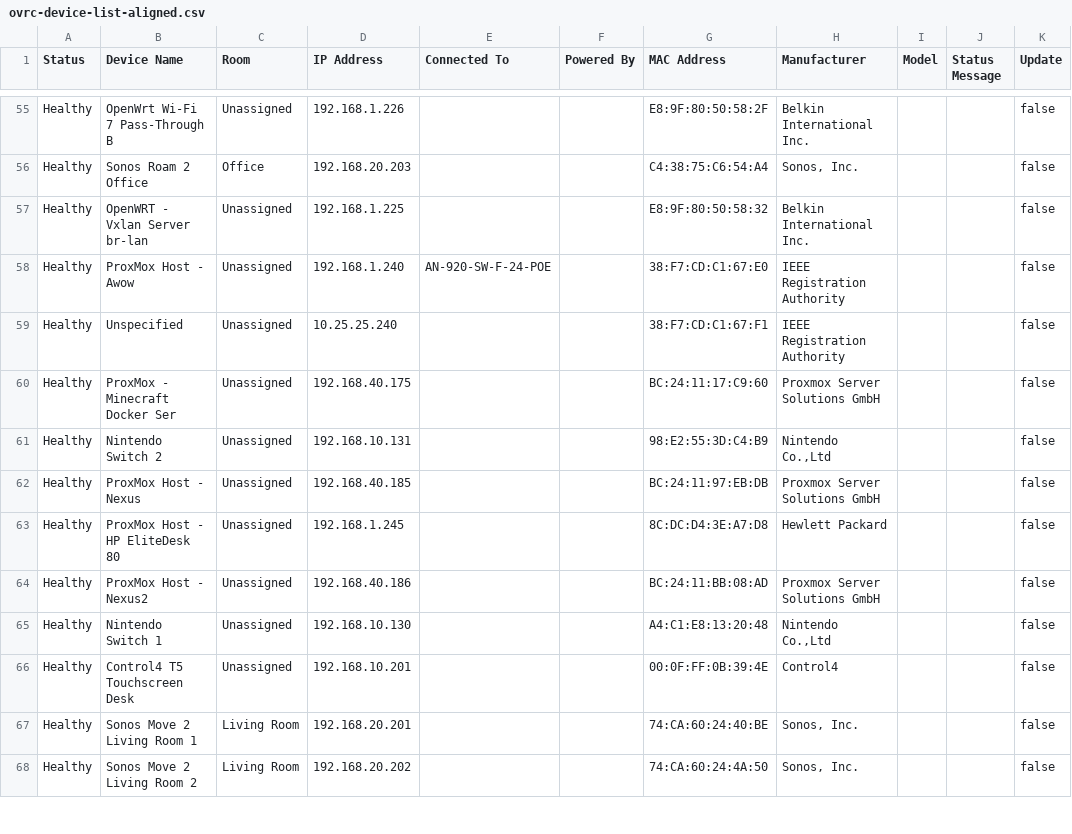
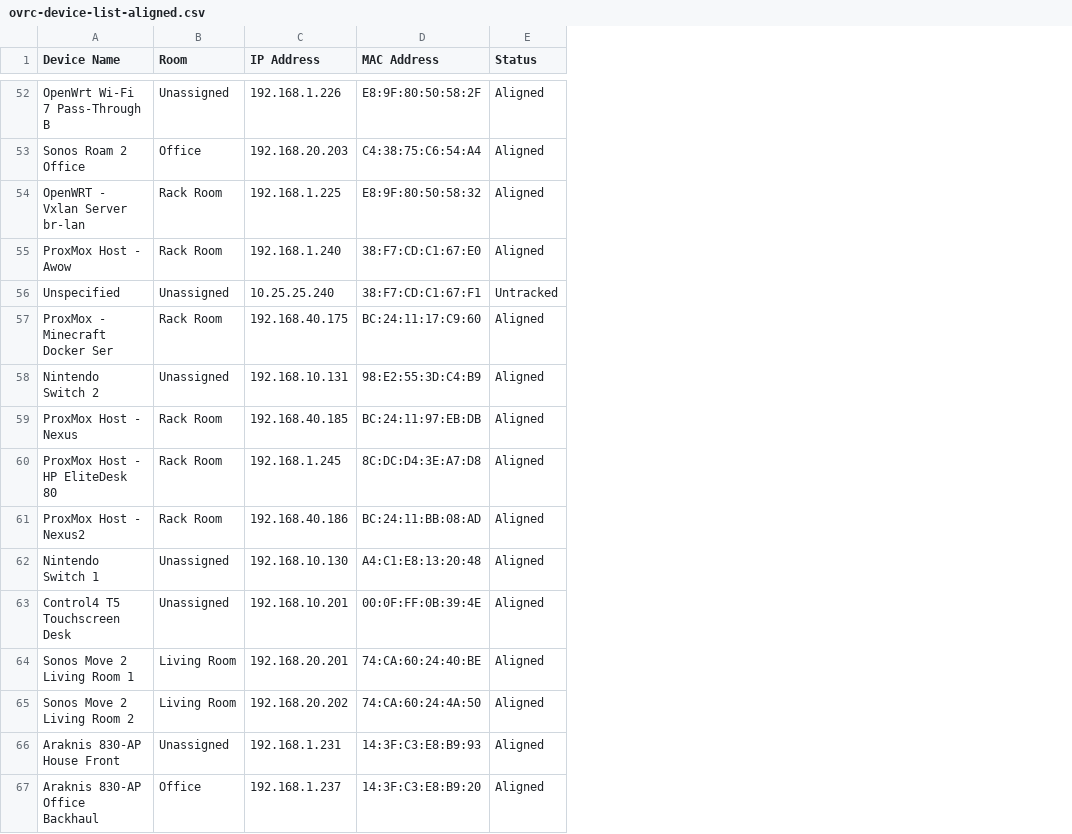
Before and after one commit to meek2100/homelab-infrastructure, a CSV file: infrastructure/network/configs/ovrc-device-list-aligned.csv, drawn as a sheet; only a part is shown, gaps mark what is left out; removed rows and columns are numbered as before the commit, all else as after; the diff covers the shown part only; the diff names each change by its address in the sheet, - before the commit and + after, or states it on an @@ line.

Commit message:
feat(ovrc): integrate live Cloud API for inventory scan, device renaming, and room alignment
- Implement reverse-engineered OvrC Cloud API endpoints (authentication, scanning, device list, device renaming, room placement)
- Integrate SOPS-encrypted credential loading from infrastructure/secrets/ovrc.enc.yaml
- Add automatic Cloudflare Error 1015 rate limit handling, backoff, and pacing
- Synchronize 76 device names and room assignments live in OvrC Cloud
- Map Rachio and Moen Flo to Garage; leave Tuya smart lights Unassigned for user review

```diff
--- a/infrastructure/network/configs/ovrc-device-list-aligned.csv
+++ b/infrastructure/network/configs/ovrc-device-list-aligned.csv
-column A (Status), rows 55-68: all Healthy
-column E (Connected To), row 58: AN-920-SW-F-24-POE
-column F (Powered By), empty
-column H (Manufacturer), rows 55-68: Belkin International Inc. | Sonos, Inc. | Belkin International Inc. | IEEE Registration Authority | IEEE Registration Authority | Proxmox Server Solutions GmbH | Nintendo Co.,Ltd | Proxmox Server Solutions GmbH | Hewlett Packard | Proxmox Server Solutions GmbH | Nintendo Co.,Ltd | Control4 | Sonos, Inc. | Sonos, Inc.
-column I (Model), empty
-column J (Status Message), empty
-column K (Update), rows 55-68: all false
+column E (Status), rows 52-65: Aligned | Aligned | Aligned | Aligned | Untracked | Aligned | Aligned | Aligned | Aligned | Aligned | Aligned | Aligned | Aligned | Aligned
-B54:B55 (Room): Unassigned
+B54:B55 (Room): Rack Room
-B57 (Room): Unassigned
+B57 (Room): Rack Room
-B59:B61 (Room): Unassigned
+B59:B61 (Room): Rack Room
@@ row 16 moved to row 66: Araknis 830-AP House Front @@
@@ row 17 moved to row 67: Araknis 830-AP Office Backhaul @@
```
Also changed, not shown: 5 added rows, 1 moved row and 28 edited cells elsewhere in this file, 3 other files.
